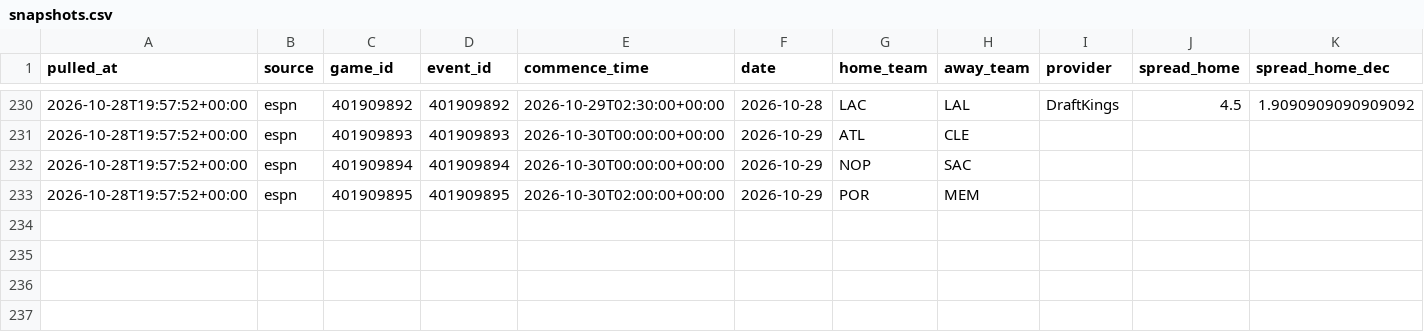
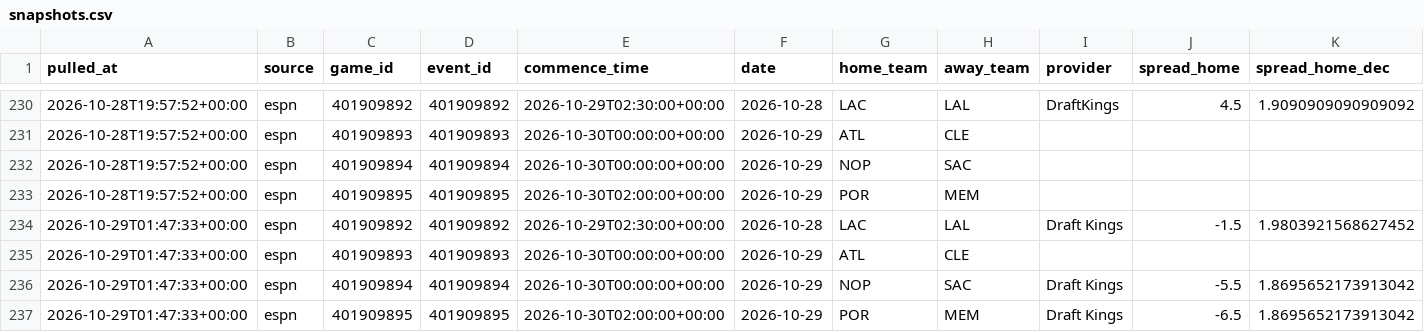
Before and after one commit to shawnmcgee/degenpredicts, a CSV file: data/nba/snapshots.csv, drawn as a sheet; only a part is shown, gaps mark what is left out; rows hold the shown columns only; the diff names each change by its address in the sheet, - before the commit and + after, or states it on an @@ line.

```diff
--- a/data/nba/snapshots.csv
+++ b/data/nba/snapshots.csv
+row 234: 2026-10-29T01:47:33+00:00 | espn | 401909892 | 401909892 | 2026-10-29T02:30:00+00:00 | 2026-10-28 | LAC | LAL | Draft Kings | -1.5 | 1.9803921568627452
+row 235: 2026-10-29T01:47:33+00:00 | espn | 401909893 | 401909893 | 2026-10-30T00:00:00+00:00 | 2026-10-29 | ATL | CLE
+row 236: 2026-10-29T01:47:33+00:00 | espn | 401909894 | 401909894 | 2026-10-30T00:00:00+00:00 | 2026-10-29 | NOP | SAC | Draft Kings | -5.5 | 1.8695652173913042
+row 237: 2026-10-29T01:47:33+00:00 | espn | 401909895 | 401909895 | 2026-10-30T02:00:00+00:00 | 2026-10-29 | POR | MEM | Draft Kings | -6.5 | 1.8695652173913042
```
Also changed, not shown: data/nba/picks.csv, docs/nba/picks.csv, 2 other files.
